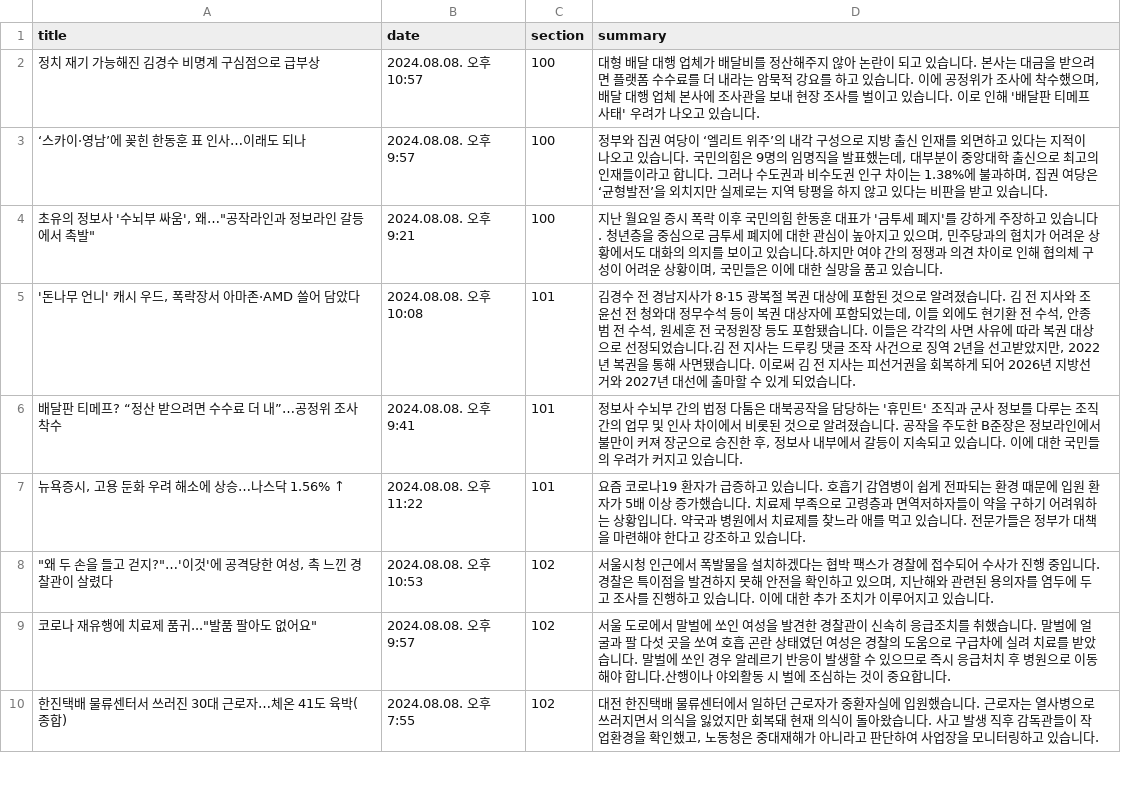
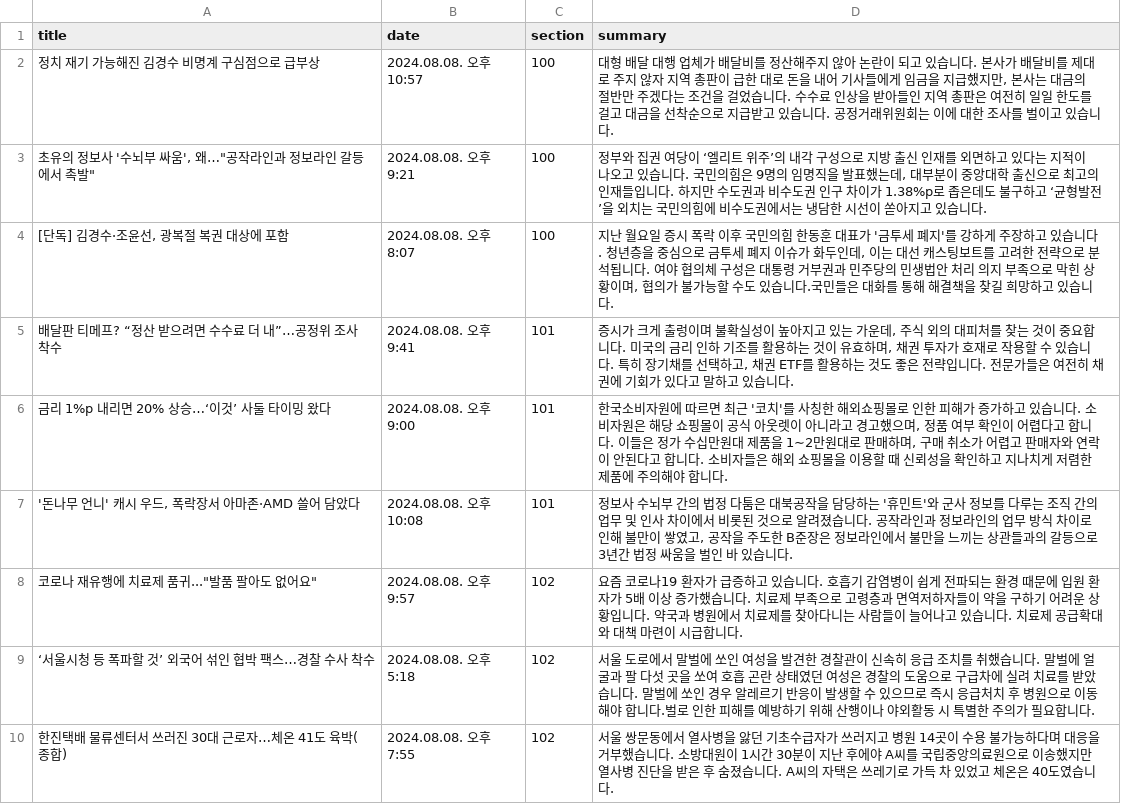
Before and after one commit to devnunu/news-clip, a CSV file: news-clip/output/top_articles.csv, drawn as a sheet; only a part is shown; the diff covers the shown part only.

```diff
--- a/news-clip/output/top_articles.csv
+++ b/news-clip/output/top_articles.csv
@@ -1,10 +1,10 @@
 title,date,section,summary
-정치 재기 가능해진 김경수 비명계 구심점으로 급부상,2024.08.08. 오후 10:57,100,"대형 배달 대행 업체가 배달비를 정산해주지 않아 논란이 되고 있습니다. 본사는 대금을 받으려면 플랫폼 수수료를 더 내라는 암묵적 강요를 하고 있습니다. 이에 공정위가 조사에 착수했으며, 배달 대행 업체 본사에 조사관을 보내 현장 조사를 벌이고 있습니다. 이로 인해 '배달판 티메프 사태' 우려가 나오고 있습니다."
-‘스카이·영남’에 꽂힌 한동훈 표 인사…이래도 되나,2024.08.08. 오후 9:57,100,"정부와 집권 여당이 ‘엘리트 위주’의 내각 구성으로 지방 출신 인재를 외면하고 있다는 지적이 나오고 있습니다. 국민의힘은 9명의 임명직을 발표했는데, 대부분이 중앙대학 출신으로 최고의 인재들이라고 합니다. 그러나 수도권과 비수도권 인구 차이는 1.38%에 불과하며, 집권 여당은 ‘균형발전’을 외치지만 실제로는 지역 탕평을 하지 않고 있다는 비판을 받고 있습니다."
-"초유의 정보사 '수뇌부 싸움', 왜…""공작라인과 정보라인 갈등에서 촉발""",2024.08.08. 오후 9:21,100,"지난 월요일 증시 폭락 이후 국민의힘 한동훈 대표가 '금투세 폐지'를 강하게 주장하고 있습니다. 청년층을 중심으로 금투세 폐지에 대한 관심이 높아지고 있으며, 민주당과의 협치가 어려운 상황에서도 대화의 의지를 보이고 있습니다.하지만 여야 간의 정쟁과 의견 차이로 인해 협의체 구성이 어려운 상황이며, 국민들은 이에 대한 실망을 품고 있습니다."
-"'돈나무 언니' 캐시 우드, 폭락장서 아마존·AMD 쓸어 담았다",2024.08.08. 오후 10:08,101,"김경수 전 경남지사가 8·15 광복절 복권 대상에 포함된 것으로 알려졌습니다. 김 전 지사와 조윤선 전 청와대 정무수석 등이 복권 대상자에 포함되었는데, 이들 외에도 현기환 전 수석, 안종범 전 수석, 원세훈 전 국정원장 등도 포함됐습니다. 이들은 각각의 사면 사유에 따라 복권 대상으로 선정되었습니다.김 전 지사는 드루킹 댓글 조작 사건으로 징역 2년을 선고받았지만, 2022년 복권을 통해 사면됐습니다. 이로써 김 전 지사는 피선거권을 회복하게 되어 2026년 지방선거와 2027년 대선에 출마할 수 있게 되었습니다."
-배달판 티메프? “정산 받으려면 수수료 더 내”…공정위 조사 착수,2024.08.08. 오후 9:41,101,"정보사 수뇌부 간의 법정 다툼은 대북공작을 담당하는 '휴민트' 조직과 군사 정보를 다루는 조직 간의 업무 및 인사 차이에서 비롯된 것으로 알려졌습니다. 공작을 주도한 B준장은 정보라인에서 불만이 커져 장군으로 승진한 후, 정보사 내부에서 갈등이 지속되고 있습니다. 이에 대한 국민들의 우려가 커지고 있습니다."
-"뉴욕증시, 고용 둔화 우려 해소에 상승…나스닥 1.56% ↑",2024.08.08. 오후 11:22,101,요즘 코로나19 환자가 급증하고 있습니다. 호흡기 감염병이 쉽게 전파되는 환경 때문에 입원 환자가 5배 이상 증가했습니다. 치료제 부족으로 고령층과 면역저하자들이 약을 구하기 어려워하는 상황입니다. 약국과 병원에서 치료제를 찾느라 애를 먹고 있습니다. 전문가들은 정부가 대책을 마련해야 한다고 강조하고 있습니다.
-"""왜 두 손을 들고 걷지?""…'이것'에 공격당한 여성, 촉 느낀 경찰관이 살렸다",2024.08.08. 오후 10:53,102,"서울시청 인근에서 폭발물을 설치하겠다는 협박 팩스가 경찰에 접수되어 수사가 진행 중입니다. 경찰은 특이점을 발견하지 못해 안전을 확인하고 있으며, 지난해와 관련된 용의자를 염두에 두고 조사를 진행하고 있습니다. 이에 대한 추가 조치가 이루어지고 있습니다."
-"코로나 재유행에 치료제 품귀...""발품 팔아도 없어요""",2024.08.08. 오후 9:57,102,서울 도로에서 말벌에 쏘인 여성을 발견한 경찰관이 신속히 응급조치를 취했습니다. 말벌에 얼굴과 팔 다섯 곳을 쏘여 호흡 곤란 상태였던 여성은 경찰의 도움으로 구급차에 실려 치료를 받았습니다. 말벌에 쏘인 경우 알레르기 반응이 발생할 수 있으므로 즉시 응급처치 후 병원으로 이동해야 합니다.산행이나 야외활동 시 벌에 조심하는 것이 중요합니다.
-한진택배 물류센터서 쓰러진 30대 근로자…체온 41도 육박(종합),2024.08.08. 오후 7:55,102,"대전 한진택배 물류센터에서 일하던 근로자가 중환자실에 입원했습니다. 근로자는 열사병으로 쓰러지면서 의식을 잃었지만 회복돼 현재 의식이 돌아왔습니다. 사고 발생 직후 감독관들이 작업환경을 확인했고, 노동청은 중대재해가 아니라고 판단하여 사업장을 모니터링하고 있습니다."
+정치 재기 가능해진 김경수 비명계 구심점으로 급부상,2024.08.08. 오후 10:57,100,"대형 배달 대행 업체가 배달비를 정산해주지 않아 논란이 되고 있습니다. 본사가 배달비를 제대로 주지 않자 지역 총판이 급한 대로 돈을 내어 기사들에게 임금을 지급했지만, 본사는 대금의 절반만 주겠다는 조건을 걸었습니다. 수수료 인상을 받아들인 지역 총판은 여전히 일일 한도를 걸고 대금을 선착순으로 지급받고 있습니다. 공정거래위원회는 이에 대한 조사를 벌이고 있습니다."
+"초유의 정보사 '수뇌부 싸움', 왜…""공작라인과 정보라인 갈등에서 촉발""",2024.08.08. 오후 9:21,100,"정부와 집권 여당이 ‘엘리트 위주’의 내각 구성으로 지방 출신 인재를 외면하고 있다는 지적이 나오고 있습니다. 국민의힘은 9명의 임명직을 발표했는데, 대부분이 중앙대학 출신으로 최고의 인재들입니다. 하지만 수도권과 비수도권 인구 차이가 1.38%p로 좁은데도 불구하고 ‘균형발전’을 외치는 국민의힘에 비수도권에서는 냉담한 시선이 쏟아지고 있습니다."
+"[단독] 김경수·조윤선, 광복절 복권 대상에 포함",2024.08.08. 오후 8:07,100,"지난 월요일 증시 폭락 이후 국민의힘 한동훈 대표가 '금투세 폐지'를 강하게 주장하고 있습니다. 청년층을 중심으로 금투세 폐지 이슈가 화두인데, 이는 대선 캐스팅보트를 고려한 전략으로 분석됩니다. 여야 협의체 구성은 대통령 거부권과 민주당의 민생법안 처리 의지 부족으로 막힌 상황이며, 협의가 불가능할 수도 있습니다.국민들은 대화를 통해 해결책을 찾길 희망하고 있습니다."
+배달판 티메프? “정산 받으려면 수수료 더 내”…공정위 조사 착수,2024.08.08. 오후 9:41,101,"증시가 크게 출렁이며 불확실성이 높아지고 있는 가운데, 주식 외의 대피처를 찾는 것이 중요합니다. 미국의 금리 인하 기조를 활용하는 것이 유효하며, 채권 투자가 호재로 작용할 수 있습니다. 특히 장기채를 선택하고, 채권 ETF를 활용하는 것도 좋은 전략입니다. 전문가들은 여전히 채권에 기회가 있다고 말하고 있습니다."
+금리 1%p 내리면 20% 상승…‘이것’ 사둘 타이밍 왔다,2024.08.08. 오후 9:00,101,"한국소비자원에 따르면 최근 '코치'를 사칭한 해외쇼핑몰로 인한 피해가 증가하고 있습니다. 소비자원은 해당 쇼핑몰이 공식 아웃렛이 아니라고 경고했으며, 정품 여부 확인이 어렵다고 합니다. 이들은 정가 수십만원대 제품을 1∼2만원대로 판매하며, 구매 취소가 어렵고 판매자와 연락이 안된다고 합니다. 소비자들은 해외 쇼핑몰을 이용할 때 신뢰성을 확인하고 지나치게 저렴한 제품에 주의해야 합니다."
+"'돈나무 언니' 캐시 우드, 폭락장서 아마존·AMD 쓸어 담았다",2024.08.08. 오후 10:08,101,"정보사 수뇌부 간의 법정 다툼은 대북공작을 담당하는 '휴민트'와 군사 정보를 다루는 조직 간의 업무 및 인사 차이에서 비롯된 것으로 알려졌습니다. 공작라인과 정보라인의 업무 방식 차이로 인해 불만이 쌓였고, 공작을 주도한 B준장은 정보라인에서 불만을 느끼는 상관들과의 갈등으로 3년간 법정 싸움을 벌인 바 있습니다."
+"코로나 재유행에 치료제 품귀...""발품 팔아도 없어요""",2024.08.08. 오후 9:57,102,요즘 코로나19 환자가 급증하고 있습니다. 호흡기 감염병이 쉽게 전파되는 환경 때문에 입원 환자가 5배 이상 증가했습니다. 치료제 부족으로 고령층과 면역저하자들이 약을 구하기 어려운 상황입니다. 약국과 병원에서 치료제를 찾아다니는 사람들이 늘어나고 있습니다. 치료제 공급확대와 대책 마련이 시급합니다.
+‘서울시청 등 폭파할 것’ 외국어 섞인 협박 팩스…경찰 수사 착수,2024.08.08. 오후 5:18,102,서울 도로에서 말벌에 쏘인 여성을 발견한 경찰관이 신속히 응급 조치를 취했습니다. 말벌에 얼굴과 팔 다섯 곳을 쏘여 호흡 곤란 상태였던 여성은 경찰의 도움으로 구급차에 실려 치료를 받았습니다. 말벌에 쏘인 경우 알레르기 반응이 발생할 수 있으므로 즉시 응급처치 후 병원으로 이동해야 합니다.벌로 인한 피해를 예방하기 위해 산행이나 야외활동 시 특별한 주의가 필요합니다.
+한진택배 물류센터서 쓰러진 30대 근로자…체온 41도 육박(종합),2024.08.08. 오후 7:55,102,서울 쌍문동에서 열사병을 앓던 기초수급자가 쓰러지고 병원 14곳이 수용 불가능하다며 대응을 거부했습니다. 소방대원이 1시간 30분이 지난 후에야 A씨를 국립중앙의료원으로 이송했지만 열사병 진단을 받은 후 숨졌습니다. A씨의 자택은 쓰레기로 가득 차 있었고 체온은 40도였습니다.
```
Also changed, not shown: 3 added rows, 3 removed rows and 6 edited cells elsewhere in this file, news-clip/output/summarized_articles.csv, 5 other files.
